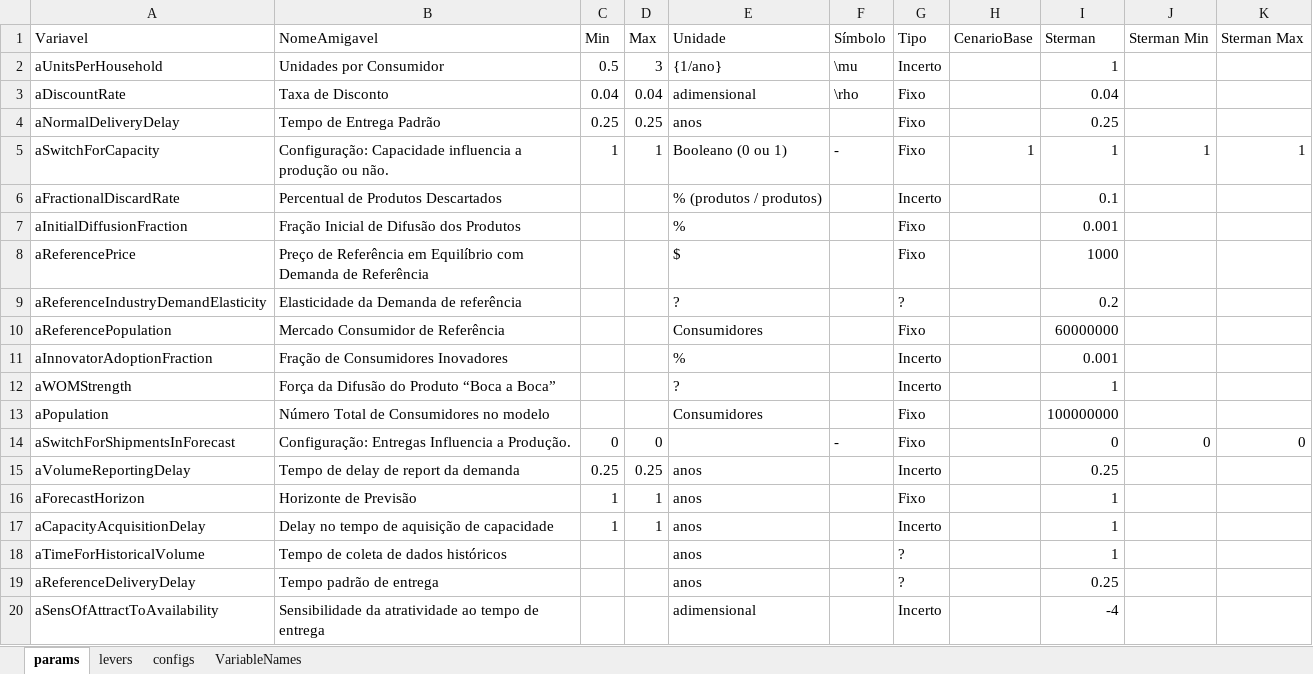
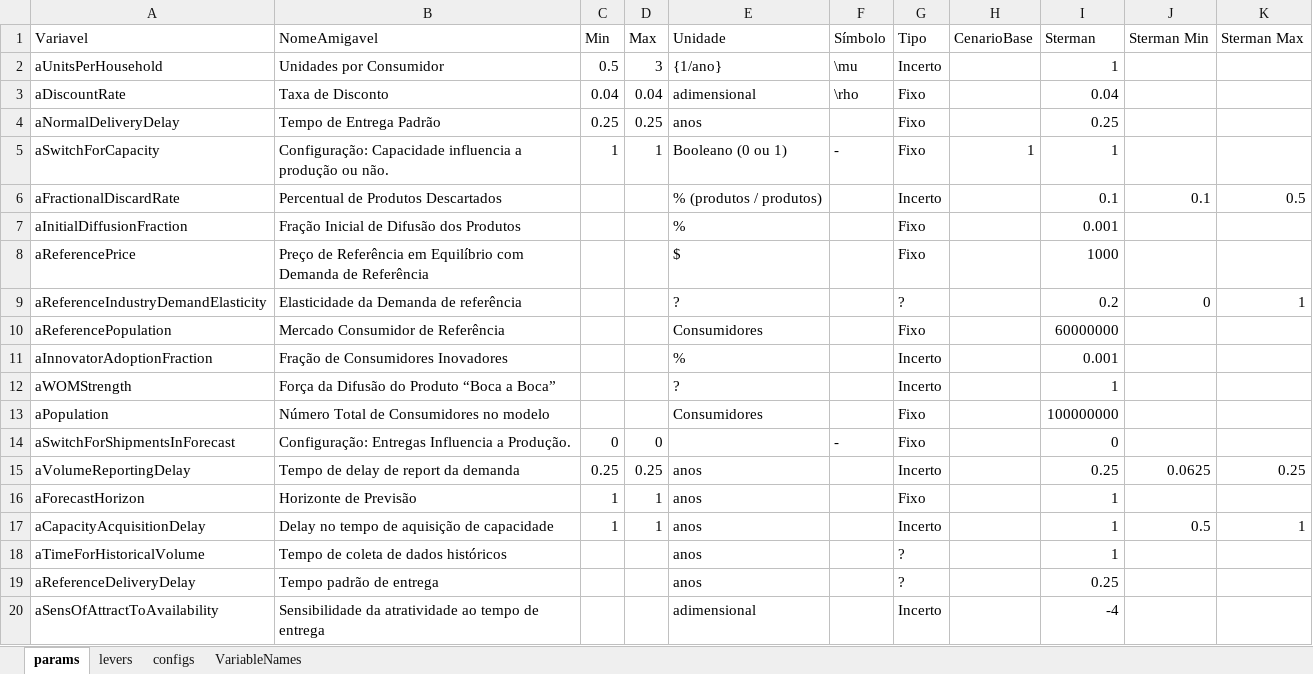
Before and after one commit to pedroliman/ms-rdm-dissertation, an Excel workbook: models/dissertation-model/modelo-R/params.xlsx, sheet params, drawn as a sheet; only a part is shown; values as stored, in another font and other column widths than the file's, no borders; the diff covers the shown part only; the diff names each change by its address in the sheet, - before the commit and + after, or states it on an @@ line.

Commit message:
completando tabela de parâmetros

```diff
--- a/models/dissertation-model/modelo-R/params.xlsx (sheet params)
+++ b/models/dissertation-model/modelo-R/params.xlsx (sheet params)
-J5 (Sterman Min): 1
+J5 (Sterman Min): (empty)
-K5 (Sterman Max): 1
+K5 (Sterman Max): (empty)
-J6 (Sterman Min): (empty)
+J6 (Sterman Min): 0.1
-K6 (Sterman Max): (empty)
+K6 (Sterman Max): 0.5
-J9 (Sterman Min): (empty)
+J9 (Sterman Min): 0
-K9 (Sterman Max): (empty)
+K9 (Sterman Max): 1
-J14 (Sterman Min): 0
+J14 (Sterman Min): (empty)
-K14 (Sterman Max): 0
+K14 (Sterman Max): (empty)
-J15 (Sterman Min): (empty)
+J15 (Sterman Min): 0.0625
-K15 (Sterman Max): (empty)
+K15 (Sterman Max): 0.25
-J17 (Sterman Min): (empty)
+J17 (Sterman Min): 0.5
-K17 (Sterman Max): (empty)
+K17 (Sterman Max): 1
```
Also changed, not shown: 15 edited cells and cell formats elsewhere in this sheet.
